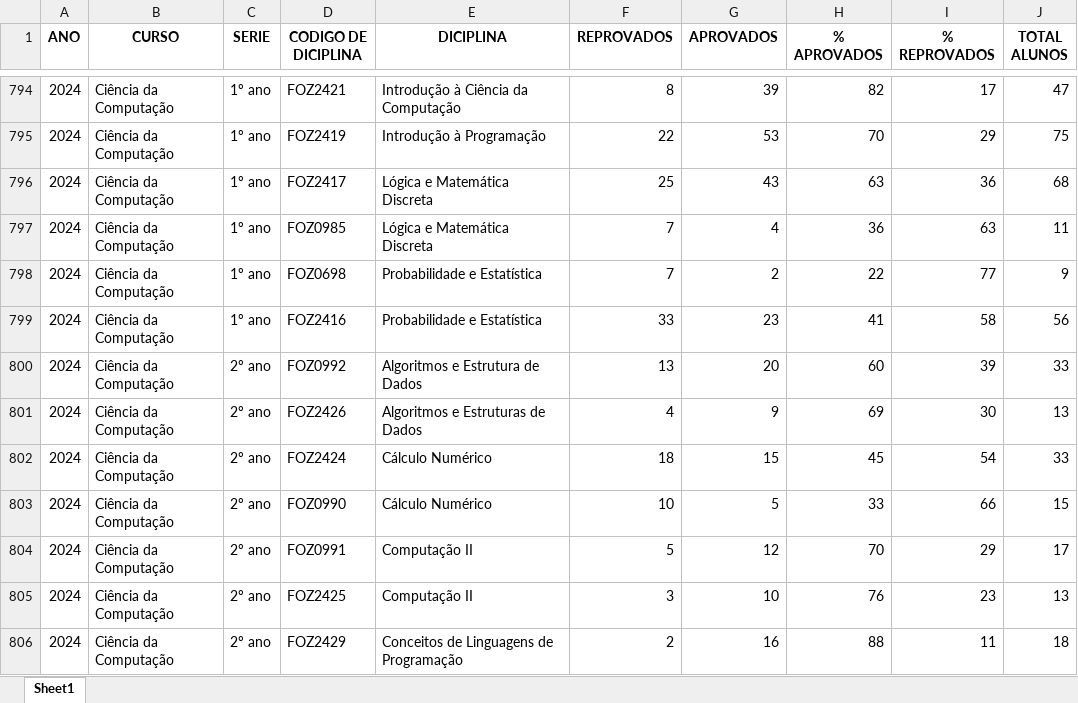
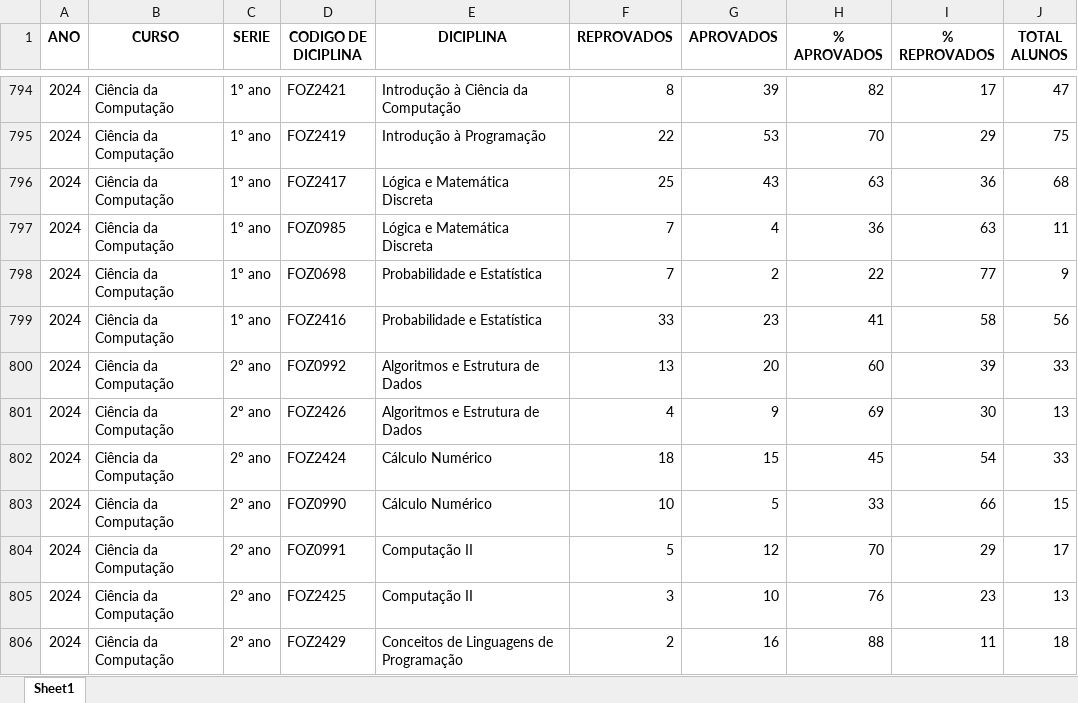
Before and after one commit to letsExe/crisp-dm-analises, an Excel workbook: gr-14/GR14_Dados_Limpos.xlsx, sheet Sheet1, drawn as a sheet; only a part is shown, gaps mark what is left out; values as stored, in another font and other column widths than the file's, no borders; the diff names each change by its address in the sheet, - before the commit and + after, or states it on an @@ line.

```diff
--- a/gr-14/GR14_Dados_Limpos.xlsx (sheet Sheet1)
+++ b/gr-14/GR14_Dados_Limpos.xlsx (sheet Sheet1)
-E801 (DICIPLINA): Algoritmos e Estruturas de Dados
+E801 (DICIPLINA): Algoritmos e Estrutura de Dados
```
Also changed, not shown: 3 other files.
